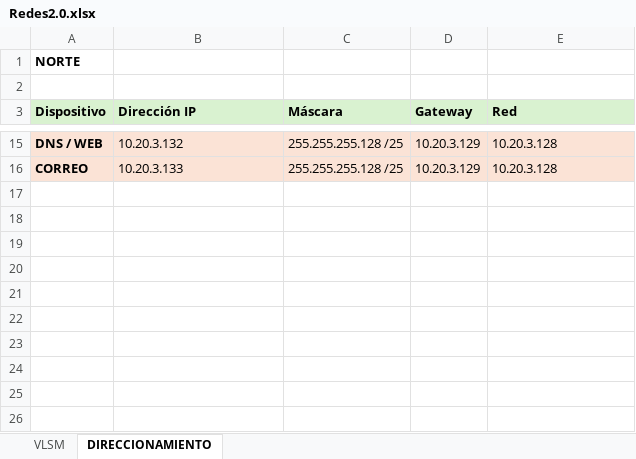
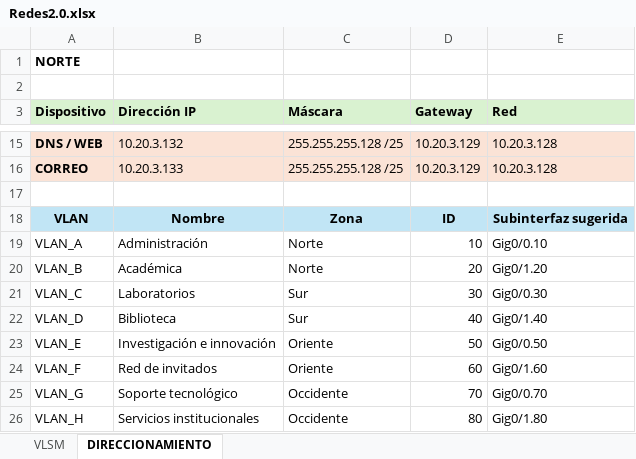
Before and after one commit to PabloRobledoProgramador/Red-2-La-Venganza-de-las-VLAN, an Excel workbook: Redes2.0.xlsx, sheet DIRECCIONAMIENTO, drawn as a sheet; only a part is shown, gaps mark what is left out; values as stored, in another font and other column widths than the file's, no borders; the diff names each change by its address in the sheet, - before the commit and + after, or states it on an @@ line.

Commit message:
Agregar tabla VLAN

```diff
--- a/Redes2.0.xlsx (sheet DIRECCIONAMIENTO)
+++ b/Redes2.0.xlsx (sheet DIRECCIONAMIENTO)
+row 17: (empty)
+row 18: VLAN | Nombre | Zona | ID | Subinterfaz sugerida
+row 19: VLAN_A | Administración | Norte | 10 | Gig0/0.10
+row 20: VLAN_B | Académica | Norte | 20 | Gig0/1.20
+row 21: VLAN_C | Laboratorios | Sur | 30 | Gig0/0.30
+row 22: VLAN_D | Biblioteca | Sur | 40 | Gig0/1.40
+row 23: VLAN_E | Investigación e innovación | Oriente | 50 | Gig0/0.50
+row 24: VLAN_F | Red de invitados | Oriente | 60 | Gig0/1.60
+row 25: VLAN_G | Soporte tecnológico | Occidente | 70 | Gig0/0.70
+row 26: VLAN_H | Servicios institucionales | Occidente | 80 | Gig0/1.80
```
